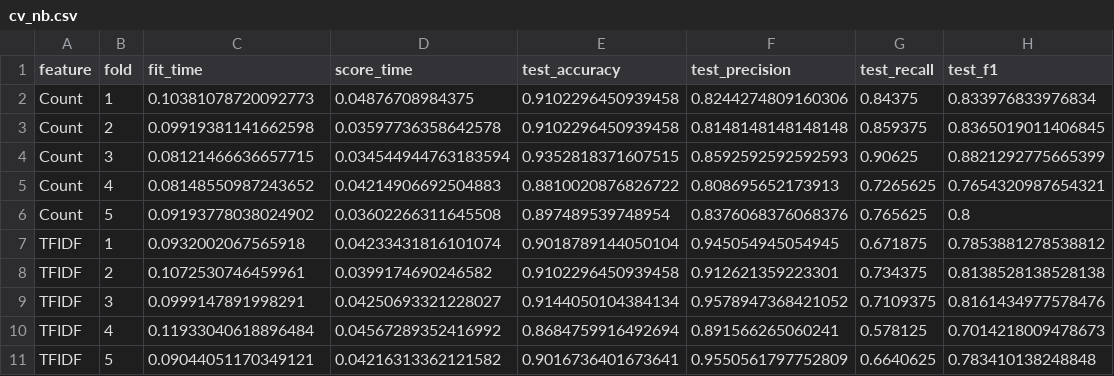
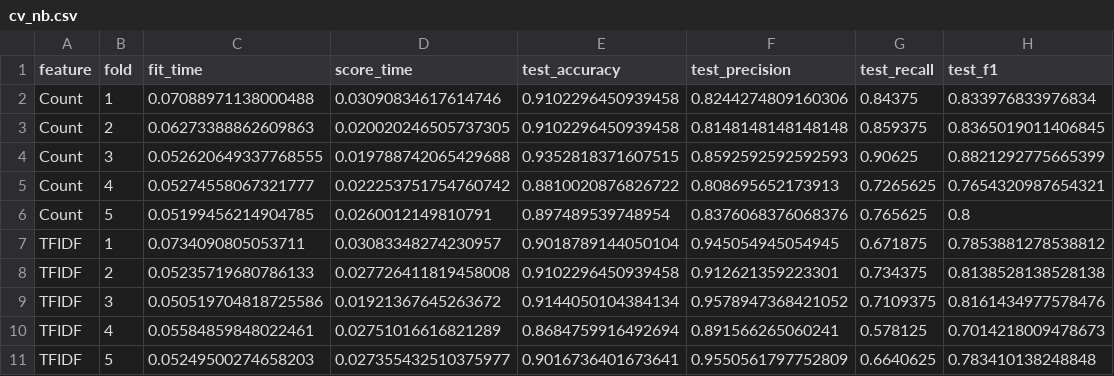
Before and after one commit to HuyHoanghh/AI-, a CSV file: results/naive_bayes/cv_nb.csv, drawn as a sheet.

Commit message:
fix(integration): enable comparison script and record four-model results

```diff
--- a/results/naive_bayes/cv_nb.csv
+++ b/results/naive_bayes/cv_nb.csv
@@ -1,11 +1,11 @@
 feature,fold,fit_time,score_time,test_accuracy,test_precision,test_recall,test_f1
-Count,1,0.10381078720092773,0.04876708984375,0.9102296450939458,0.8244274809160306,0.84375,0.833976833976834
-Count,2,0.09919381141662598,0.03597736358642578,0.9102296450939458,0.8148148148148148,0.859375,0.8365019011406845
-Count,3,0.08121466636657715,0.034544944763183594,0.9352818371607515,0.8592592592592593,0.90625,0.8821292775665399
-Count,4,0.08148550987243652,0.04214906692504883,0.8810020876826722,0.808695652173913,0.7265625,0.7654320987654321
-Count,5,0.09193778038024902,0.03602266311645508,0.897489539748954,0.8376068376068376,0.765625,0.8
-TFIDF,1,0.0932002067565918,0.04233431816101074,0.9018789144050104,0.945054945054945,0.671875,0.7853881278538812
-TFIDF,2,0.1072530746459961,0.0399174690246582,0.9102296450939458,0.912621359223301,0.734375,0.8138528138528138
-TFIDF,3,0.0999147891998291,0.04250693321228027,0.9144050104384134,0.9578947368421052,0.7109375,0.8161434977578476
-TFIDF,4,0.11933040618896484,0.04567289352416992,0.8684759916492694,0.891566265060241,0.578125,0.7014218009478673
-TFIDF,5,0.09044051170349121,0.04216313362121582,0.9016736401673641,0.9550561797752809,0.6640625,0.783410138248848
+Count,1,0.07088971138000488,0.03090834617614746,0.9102296450939458,0.8244274809160306,0.84375,0.833976833976834
+Count,2,0.06273388862609863,0.020020246505737305,0.9102296450939458,0.8148148148148148,0.859375,0.8365019011406845
+Count,3,0.052620649337768555,0.019788742065429688,0.9352818371607515,0.8592592592592593,0.90625,0.8821292775665399
+Count,4,0.05274558067321777,0.022253751754760742,0.8810020876826722,0.808695652173913,0.7265625,0.7654320987654321
+Count,5,0.05199456214904785,0.0260012149810791,0.897489539748954,0.8376068376068376,0.765625,0.8
+TFIDF,1,0.0734090805053711,0.03083348274230957,0.9018789144050104,0.945054945054945,0.671875,0.7853881278538812
+TFIDF,2,0.05235719680786133,0.027726411819458008,0.9102296450939458,0.912621359223301,0.734375,0.8138528138528138
+TFIDF,3,0.050519704818725586,0.01921367645263672,0.9144050104384134,0.9578947368421052,0.7109375,0.8161434977578476
+TFIDF,4,0.05584859848022461,0.02751016616821289,0.8684759916492694,0.891566265060241,0.578125,0.7014218009478673
+TFIDF,5,0.05249500274658203,0.027355432510375977,0.9016736401673641,0.9550561797752809,0.6640625,0.783410138248848
```
Also changed, not shown: results/knn/results_knn.csv, results/naive_bayes/results_nb.csv, 6 other files.
